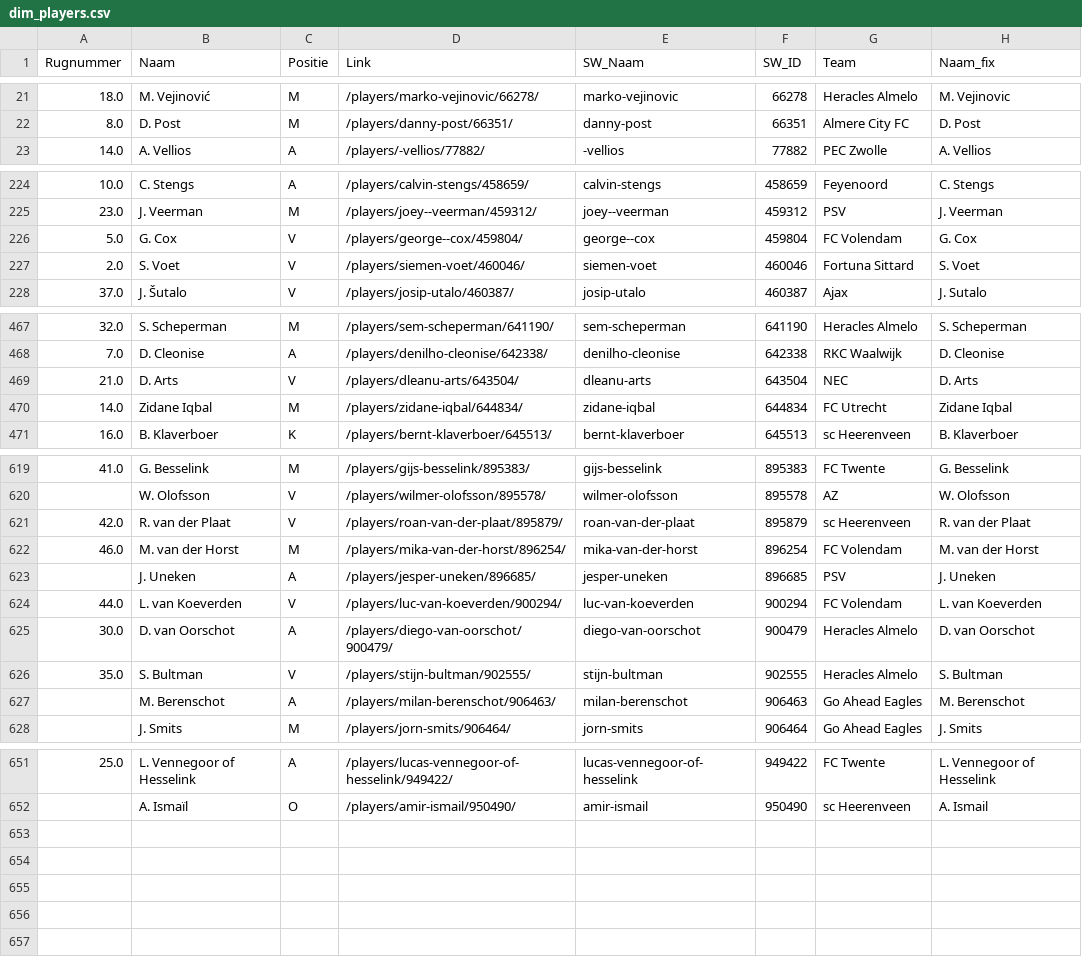
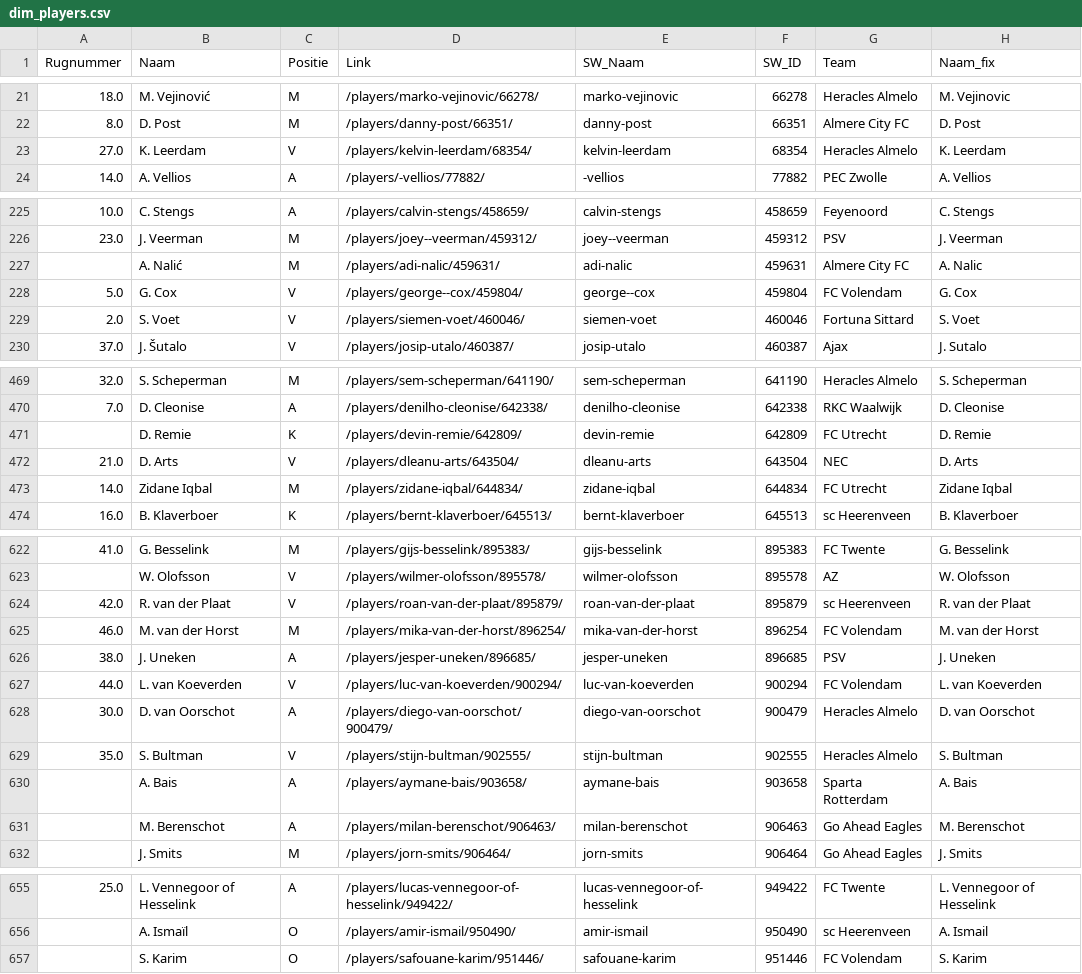
Before and after one commit to mfleuren/sport-scraping, a CSV file: scraper_soccerway/dash/data/dim_players.csv, drawn as a sheet; only a part is shown, gaps mark what is left out; the diff covers the shown part only.

```diff
--- a/scraper_soccerway/dash/data/dim_players.csv
+++ b/scraper_soccerway/dash/data/dim_players.csv
@@ -22,2 +22,3 @@ Rugnummer;Naam;Positie;Link;SW_Naam;SW_ID;Team;Naam_fix
 8.0;D. Post;M;/players/danny-post/66351/;danny-post;66351;Almere City FC;D. Post
+27.0;K. Leerdam;V;/players/kelvin-leerdam/68354/;kelvin-leerdam;68354;Heracles Almelo;K. Leerdam
 14.0;A. Vellios;A;/players/-vellios/77882/;-vellios;77882;PEC Zwolle;A. Vellios
@@ -225,2 +226,3 @@ Rugnummer;Naam;Positie;Link;SW_Naam;SW_ID;Team;Naam_fix
 23.0;J. Veerman;M;/players/joey--veerman/459312/;joey--veerman;459312;PSV;J. Veerman
+;A. Nalić;M;/players/adi-nalic/459631/;adi-nalic;459631;Almere City FC;A. Nalic
 5.0;G. Cox;V;/players/george--cox/459804/;george--cox;459804;FC Volendam;G. Cox
@@ -468,2 +470,3 @@ Rugnummer;Naam;Positie;Link;SW_Naam;SW_ID;Team;Naam_fix
 7.0;D. Cleonise;A;/players/denilho-cleonise/642338/;denilho-cleonise;642338;RKC Waalwijk;D. Cleonise
+;D. Remie;K;/players/devin-remie/642809/;devin-remie;642809;FC Utrecht;D. Remie
 21.0;D. Arts;V;/players/dleanu-arts/643504/;dleanu-arts;643504;NEC;D. Arts
@@ -622,3 +625,3 @@ Rugnummer;Naam;Positie;Link;SW_Naam;SW_ID;Team;Naam_fix
 46.0;M. van der Horst;M;/players/mika-van-der-horst/896254/;mika-van-der-horst;896254;FC Volendam;M. van der Horst
-;J. Uneken;A;/players/jesper-uneken/896685/;jesper-uneken;896685;PSV;J. Uneken
+38.0;J. Uneken;A;/players/jesper-uneken/896685/;jesper-uneken;896685;PSV;J. Uneken
 44.0;L. van Koeverden;V;/players/luc-van-koeverden/900294/;luc-van-koeverden;900294;FC Volendam;L. van Koeverden
@@ -626,2 +629,3 @@ Rugnummer;Naam;Positie;Link;SW_Naam;SW_ID;Team;Naam_fix
 35.0;S. Bultman;V;/players/stijn-bultman/902555/;stijn-bultman;902555;Heracles Almelo;S. Bultman
+;A. Bais;A;/players/aymane-bais/903658/;aymane-bais;903658;Sparta Rotterdam;A. Bais
 ;M. Berenschot;A;/players/milan-berenschot/906463/;milan-berenschot;906463;Go Ahead Eagles;M. Berenschot
@@ -652 +656,2 @@ Rugnummer;Naam;Positie;Link;SW_Naam;SW_ID;Team;Naam_fix
 ;A. Ismaïl;O;/players/amir-ismail/950490/;amir-ismail;950490;sc Heerenveen;A. Ismail
+;S. Karim;O;/players/safouane-karim/951446/;safouane-karim;951446;FC Volendam;S. Karim
```
Also changed, not shown: 5 edited cells elsewhere in this file, scraper_soccerway/dash/data/substitutions.csv, 2 other files.
